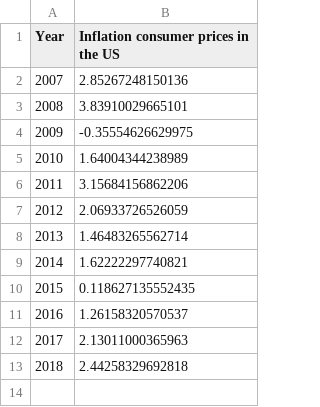
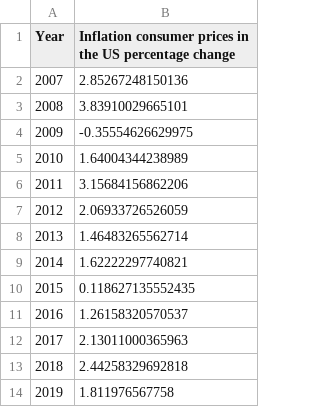
Before and after one commit to karl-johan-grahn/toyota-analysis, a CSV file: data/inflation.csv, drawn as a sheet.

Commit message:
Update data sources

```diff
--- a/data/inflation.csv
+++ b/data/inflation.csv
@@ -1,2 +1,2 @@
-Year,Inflation consumer prices in the US
+Year,Inflation consumer prices in the US percentage change
 2007,2.85267248150136
@@ -13 +13,2 @@ Year,Inflation consumer prices in the US
 2018,2.44258329692818
+2019,1.811976567758
```
Also changed, not shown: data/toyota_production_by_country.csv, 4 other files.
